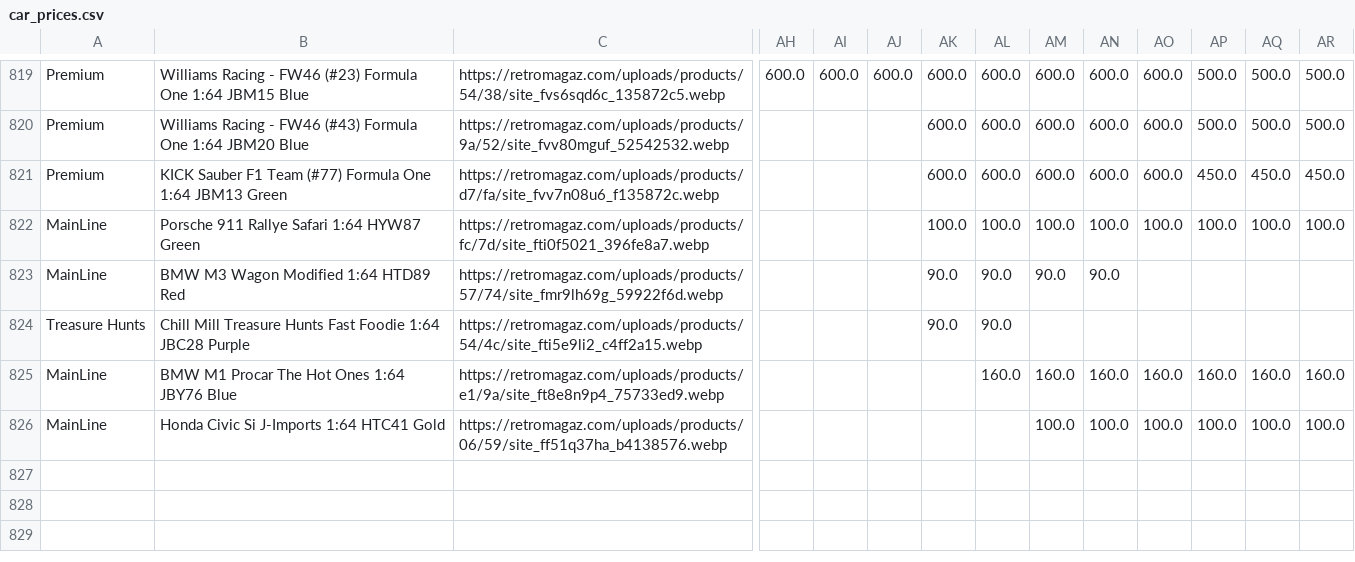
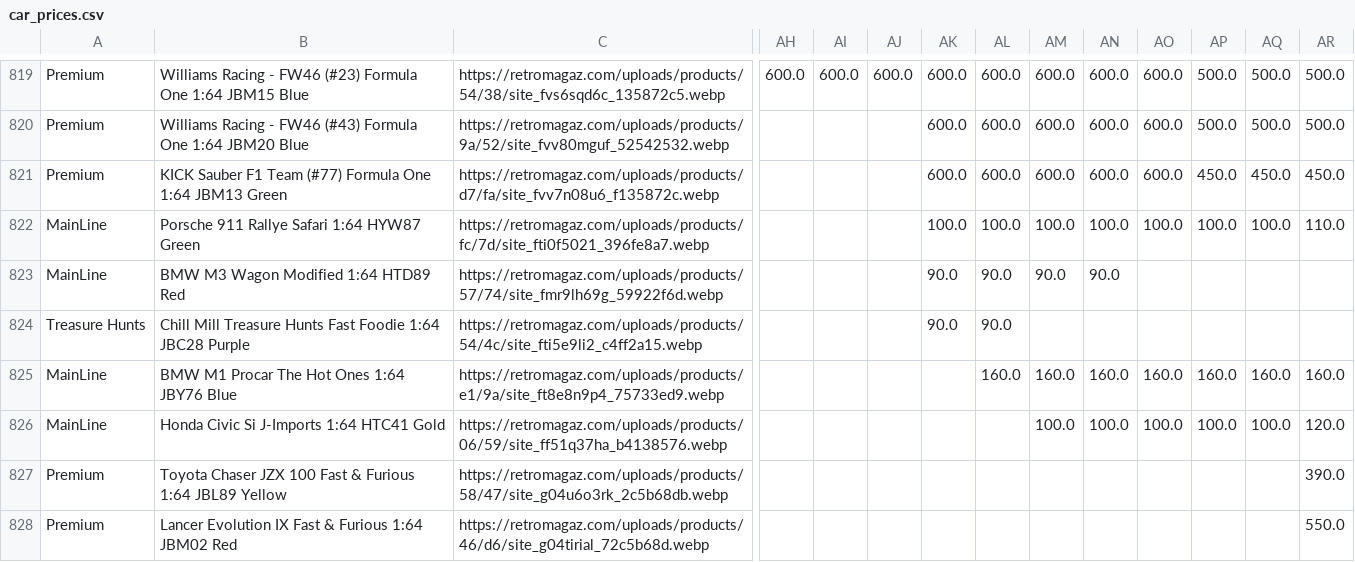
Before and after one commit to shady333/PriceParserRETRO, a CSV file: car_prices.csv, drawn as a sheet; only a part is shown, gaps mark what is left out; rows hold the shown columns only; the diff covers the shown part only; the diff names each change by its address in the sheet, - before the commit and + after, or states it on an @@ line.

```diff
--- a/car_prices.csv
+++ b/car_prices.csv
-AR822: 100.0
+AR822: 110.0
-AR826: 100.0
+AR826: 120.0
+row 827: Premium | Toyota Chaser JZX 100 Fast & Furious 1:64 JBL89 Yellow | https://retromagaz.com/uploads/products/58/47/site_g04u6o3rk_2c5b68db.webp |  |  |  |  |  |  |  |  |  |  | 390.0
+row 828: Premium | Lancer Evolution IX Fast & Furious 1:64 JBM02 Red | https://retromagaz.com/uploads/products/46/d6/site_g04tirial_72c5b68d.webp |  |  |  |  |  |  |  |  |  |  | 550.0
```
Also changed, not shown: 6 added rows and 57 edited cells elsewhere in this file, sell_car_prices.csv, 1 other file.
